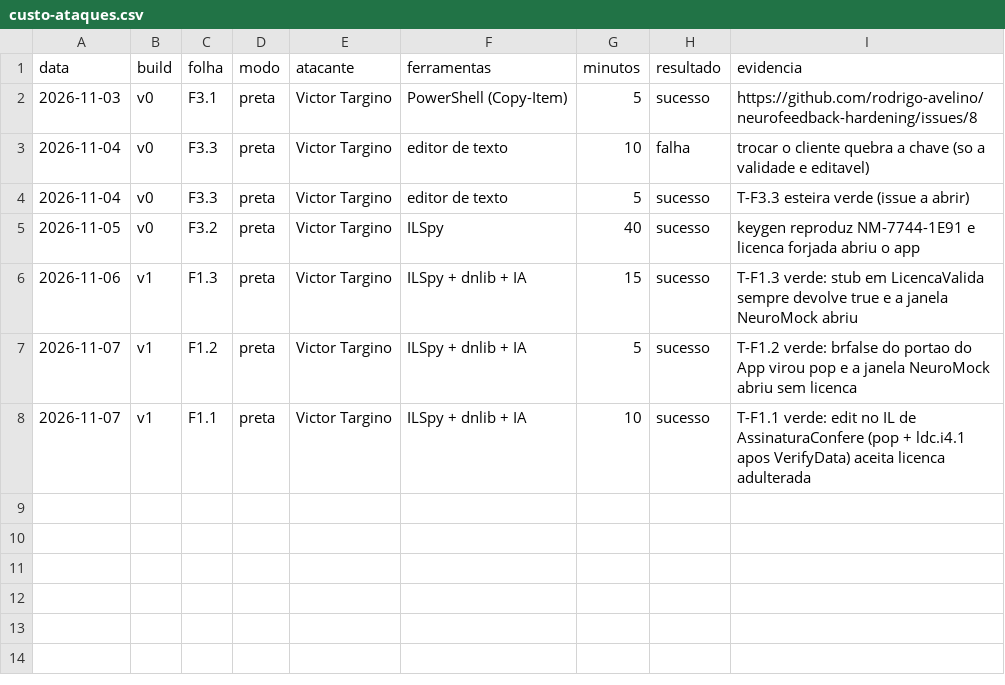
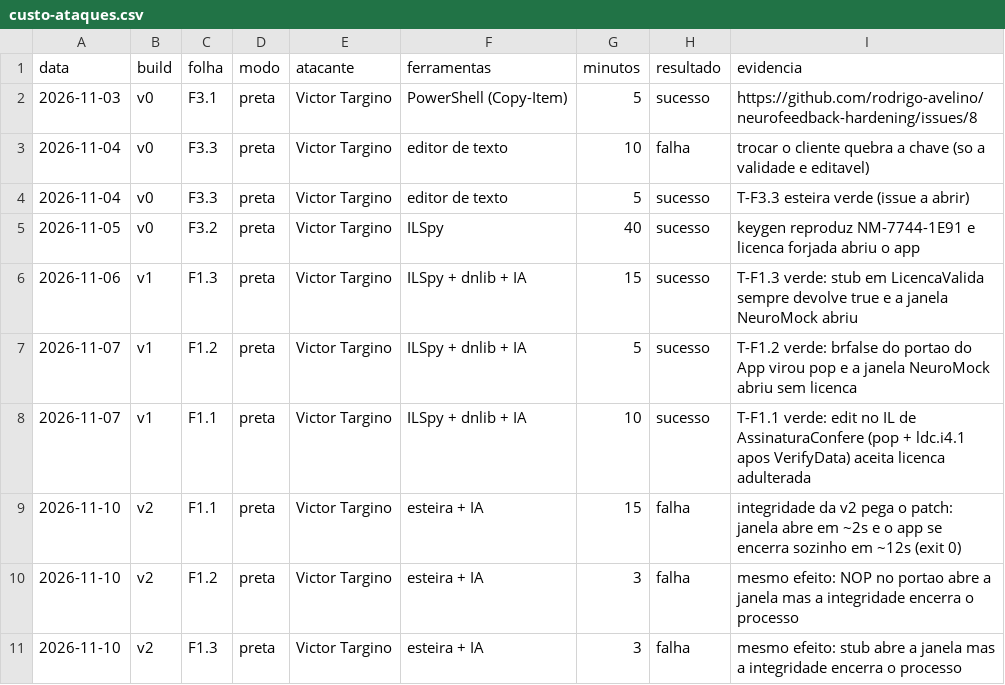
Before and after one commit to rodrigo-avelino/neurofeedback-hardening, a CSV file: docs/metricas/custo-ataques.csv, drawn as a sheet.

Commit message:
Registrar custos da v2 do grupo F1.x

```diff
--- a/docs/metricas/custo-ataques.csv
+++ b/docs/metricas/custo-ataques.csv
@@ -8 +8,4 @@ data,build,folha,modo,atacante,ferramentas,minutos,resultado,evidencia
 2026-11-07,v1,F1.1,preta,Victor Targino,ILSpy + dnlib + IA,10,sucesso,T-F1.1 verde: edit no IL de AssinaturaConfere (pop + ldc.i4.1 apos VerifyData) aceita licenca adulterada
+2026-11-10,v2,F1.1,preta,Victor Targino,esteira + IA,15,falha,integridade da v2 pega o patch: janela abre em ~2s e o app se encerra sozinho em ~12s (exit 0)
+2026-11-10,v2,F1.2,preta,Victor Targino,esteira + IA,3,falha,mesmo efeito: NOP no portao abre a janela mas a integridade encerra o processo
+2026-11-10,v2,F1.3,preta,Victor Targino,esteira + IA,3,falha,mesmo efeito: stub abre a janela mas a integridade encerra o processo
```
